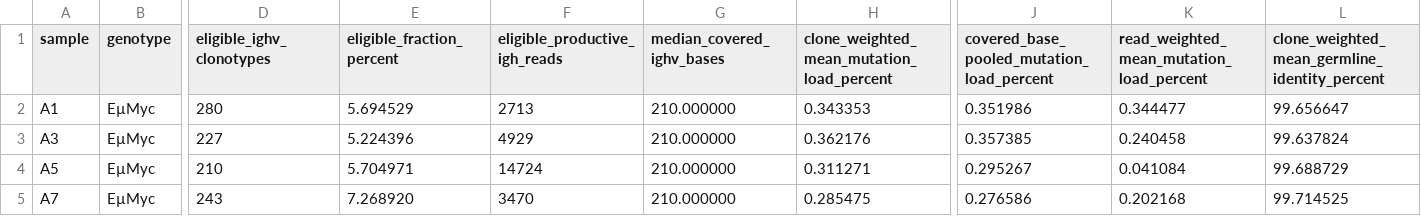
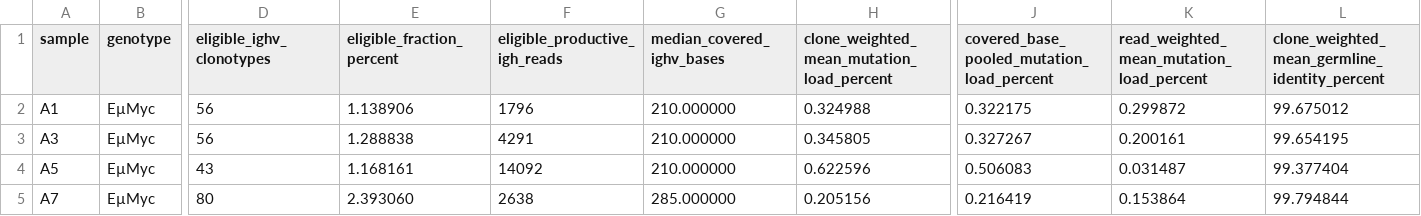
Before and after one commit to felixpetschko/beatit, a TSV file: beatit_paper/productive_ighv_mutational_load_summary.tsv, drawn as a sheet; only a part is shown, gaps mark what is left out; the diff covers the shown part only; the diff names each change by its address in the sheet, - before the commit and + after, or states it on an @@ line.

Commit message:
Adapt mutational load plot

```diff
--- a/beatit_paper/productive_ighv_mutational_load_summary.tsv
+++ b/beatit_paper/productive_ighv_mutational_load_summary.tsv
-D2 (eligible_ighv_clonotypes): 280
+D2 (eligible_ighv_clonotypes): 56
-E2 (eligible_fraction_percent): 5.694529
+E2 (eligible_fraction_percent): 1.138906
-F2 (eligible_productive_igh_reads): 2713
+F2 (eligible_productive_igh_reads): 1796
-H2: 0.343353
+H2: 0.324988
-J2: 0.351986
+J2: 0.322175
-K2: 0.344477
+K2: 0.299872
-L2: 99.656647
+L2: 99.675012
-D3 (eligible_ighv_clonotypes): 227
+D3 (eligible_ighv_clonotypes): 56
-E3 (eligible_fraction_percent): 5.224396
+E3 (eligible_fraction_percent): 1.288838
-F3 (eligible_productive_igh_reads): 4929
+F3 (eligible_productive_igh_reads): 4291
-H3: 0.362176
+H3: 0.345805
-J3: 0.357385
+J3: 0.327267
-K3: 0.240458
+K3: 0.200161
-L3: 99.637824
+L3: 99.654195
-D4 (eligible_ighv_clonotypes): 210
+D4 (eligible_ighv_clonotypes): 43
-E4 (eligible_fraction_percent): 5.704971
+E4 (eligible_fraction_percent): 1.168161
-F4 (eligible_productive_igh_reads): 14724
+F4 (eligible_productive_igh_reads): 14092
-H4: 0.311271
+H4: 0.622596
-J4: 0.295267
+J4: 0.506083
-K4: 0.041084
+K4: 0.031487
-L4: 99.688729
+L4: 99.377404
-D5 (eligible_ighv_clonotypes): 243
+D5 (eligible_ighv_clonotypes): 80
-E5 (eligible_fraction_percent): 7.268920
+E5 (eligible_fraction_percent): 2.393060
-F5 (eligible_productive_igh_reads): 3470
+F5 (eligible_productive_igh_reads): 2638
-G5 (median_covered_ighv_bases): 210.000000
+G5 (median_covered_ighv_bases): 285.000000
-H5: 0.285475
+H5: 0.205156
-J5: 0.276586
+J5: 0.216419
-K5: 0.202168
+K5: 0.153864
-L5: 99.714525
+L5: 99.794844
```
Also changed, not shown: 54 edited cells elsewhere in this file, 3 other files.
